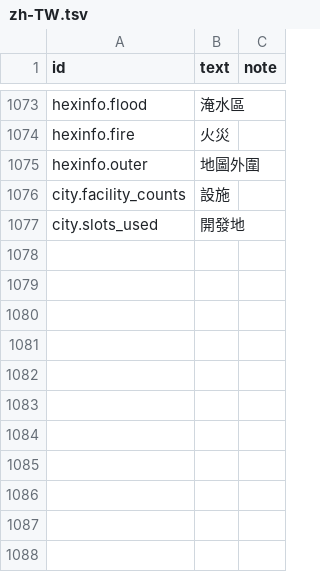
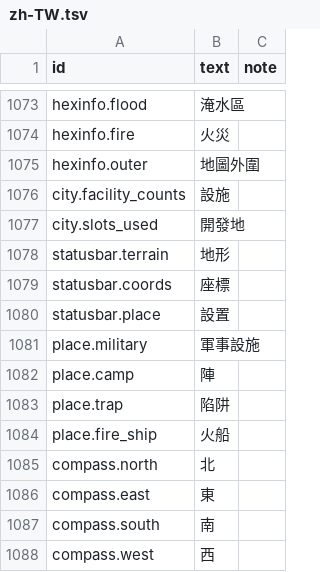
Before and after one commit to yksi7417/sanguodream, a TSV file: data/placeholder/text/zh-TW.tsv, drawn as a sheet; only a part is shown, gaps mark what is left out.

```diff
--- a/data/placeholder/text/zh-TW.tsv
+++ b/data/placeholder/text/zh-TW.tsv
@@ -1077 +1077,12 @@ city.facility_counts	設施
 city.slots_used	開發地
+statusbar.terrain	地形
+statusbar.coords	座標
+statusbar.place	設置
+place.military	軍事設施
+place.camp	陣
+place.trap	陷阱
+place.fire_ship	火船
+compass.north	北
+compass.east	東
+compass.south	南
+compass.west	西
```
Also changed, not shown: data/placeholder/text/en.tsv, 4 other files.
